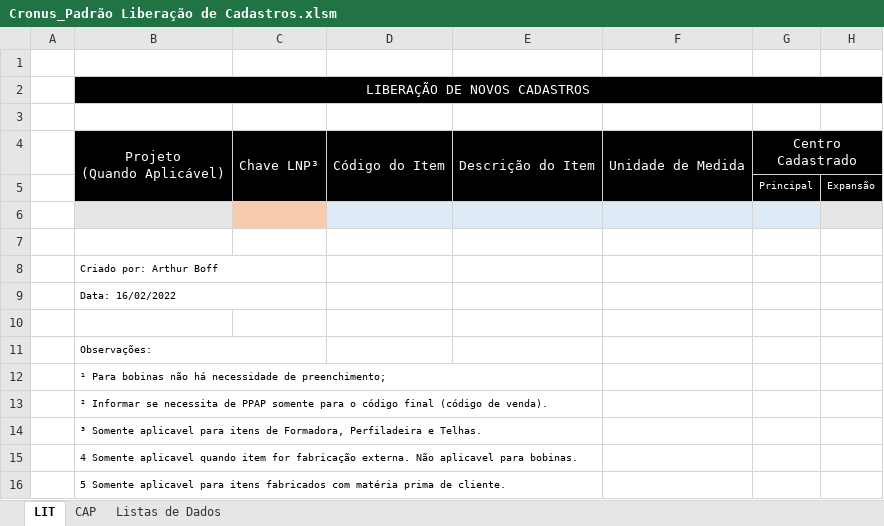
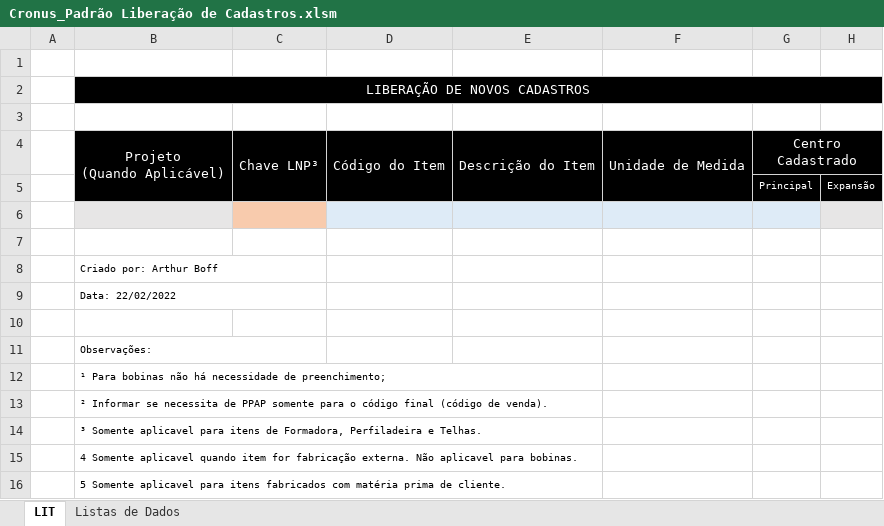
Before and after one commit to BoffArthur/22.-Cronus, an Excel workbook: Excel/Workbooks/SAP Cadastros de Produtos/Cronus_Padrão Liberação de Cadastros.xlsm, sheet LIT, drawn as a sheet; only a part is shown; values as stored, in another font and other column widths than the file's, no borders; conditional formats not drawn; the diff names each change by its address in the sheet, - before the commit and + after, or states it on an @@ line.

```diff
--- a/Excel/Workbooks/SAP Cadastros de Produtos/Cronus_Padrão Liberação de Cadastros.xlsm (sheet LIT)
+++ b/Excel/Workbooks/SAP Cadastros de Produtos/Cronus_Padrão Liberação de Cadastros.xlsm (sheet LIT)
-sheet tab: CAP
-B9: Data: 16/02/2022
+B9: Data: 22/02/2022
```
Also changed, not shown: sheet Listas de Dados, charts or pictures, Cronus Add-In.xlsm, Excel/Workbooks/SAP Script Connection/Cronus_SAPScriptConnection_ZM01_Criar material LNTR.xlsm, 8 other files.
